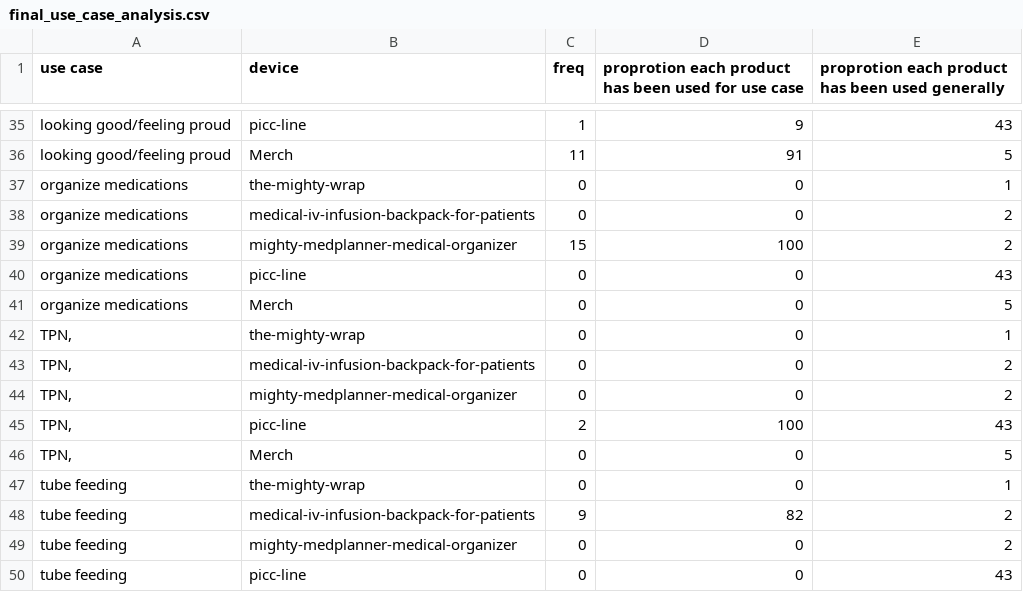
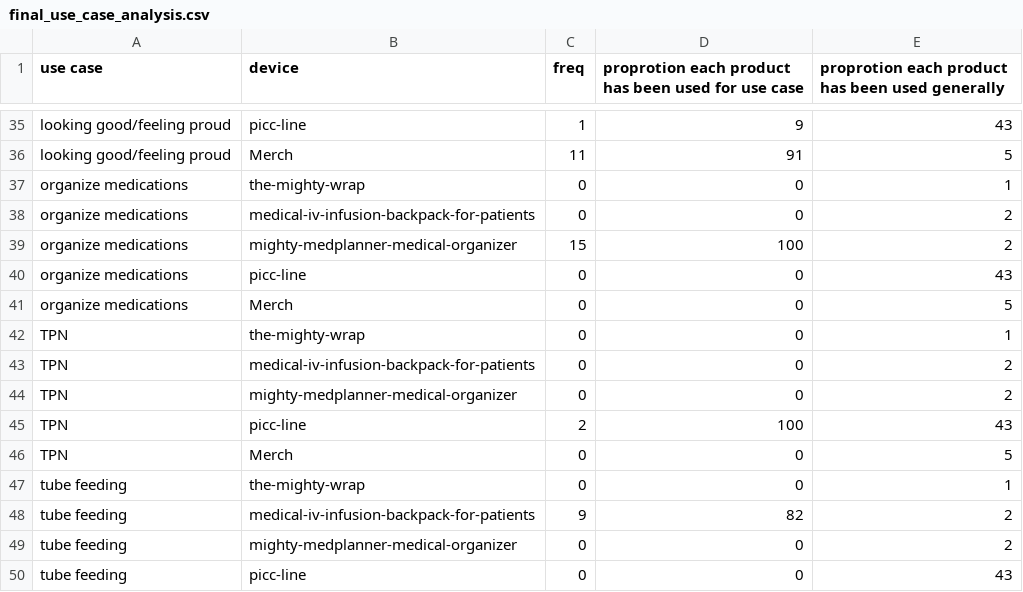
Before and after one commit to Duke-Impact-Investing-Group/mighty_well_sp20, a CSV file: final_use_case_analysis.csv, drawn as a sheet; only a part is shown, gaps mark what is left out.

```diff
--- a/final_use_case_analysis.csv
+++ b/final_use_case_analysis.csv
@@ -41,7 +41,7 @@ organize medications,picc-line,0,0,43
 organize medications,Merch,0,0,5
-"TPN, ",the-mighty-wrap,0,0,1
-"TPN, ",medical-iv-infusion-backpack-for-patients,0,0,2
-"TPN, ",mighty-medplanner-medical-organizer,0,0,2
-"TPN, ",picc-line,2,100,43
-"TPN, ",Merch,0,0,5
+TPN,the-mighty-wrap,0,0,1
+TPN,medical-iv-infusion-backpack-for-patients,0,0,2
+TPN,mighty-medplanner-medical-organizer,0,0,2
+TPN,picc-line,2,100,43
+TPN,Merch,0,0,5
 tube feeding,the-mighty-wrap,0,0,1
```
Also changed, not shown: 1 other file.
